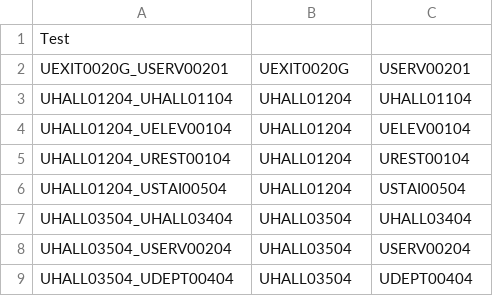
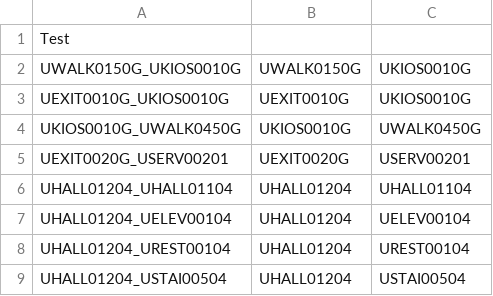
Before and after one commit to CS3733-C21-Team-U/CS3733-C21-Team-U-Project-BWApp, a CSV file: MapUAllEdges.csv, drawn as a sheet; only a part is shown; the shorter side is filled out with more unchanged rows.

Commit message:
fixed edges not saving

```diff
--- a/MapUAllEdges.csv
+++ b/MapUAllEdges.csv
@@ -1,2 +1,5 @@
 Test
+"UWALK0150G_UKIOS0010G","UWALK0150G","UKIOS0010G"
+"UEXIT0010G_UKIOS0010G","UEXIT0010G","UKIOS0010G"
+"UKIOS0010G_UWALK0450G","UKIOS0010G","UWALK0450G"
 "UEXIT0020G_USERV00201","UEXIT0020G","USERV00201"
```
Also changed, not shown: MapUAllNodes.csv, 1 other file.
